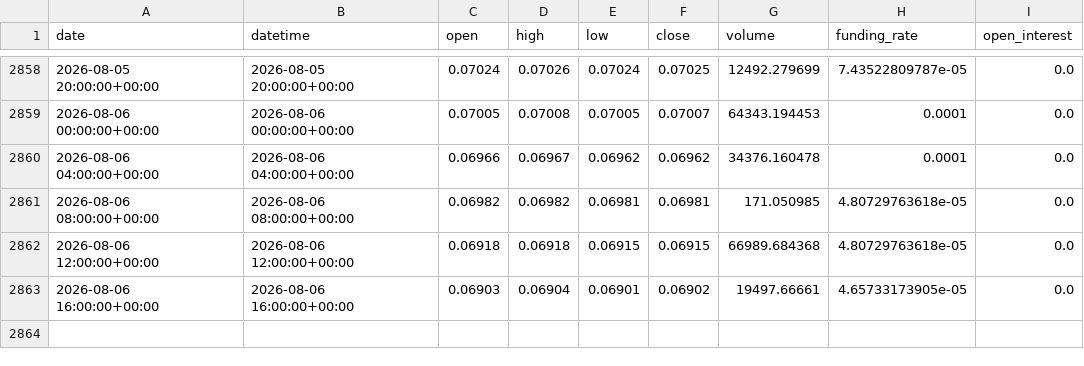
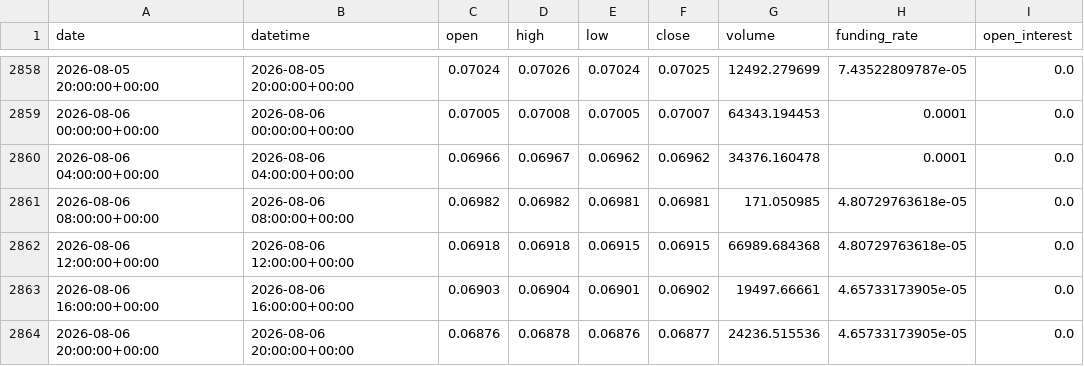
Before and after one commit to yuqiaowu/ai-crypto-agent, a CSV file: csv_data/DOGE_4h.csv, drawn as a sheet; only a part is shown, gaps mark what is left out; the diff names each change by its address in the sheet, - before the commit and + after, or states it on an @@ line.

```diff
--- a/csv_data/DOGE_4h.csv
+++ b/csv_data/DOGE_4h.csv
+row 2864: 2026-08-06 20:00:00+00:00 | 2026-08-06 20:00:00+00:00 | 0.06876 | 0.06878 | 0.06876 | 0.06877 | 24236.515536 | 4.65733173905e-05 | 0.0
```
Also changed, not shown: csv_data/BNB_4h.csv, csv_data/BTC_4h.csv, 21 other files.
